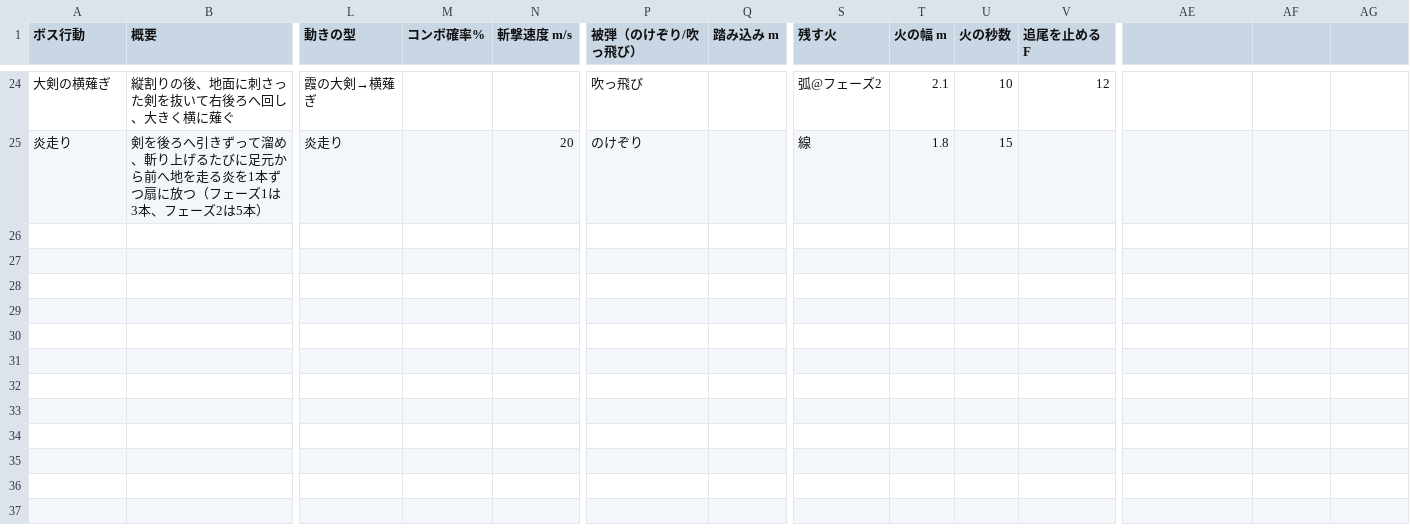
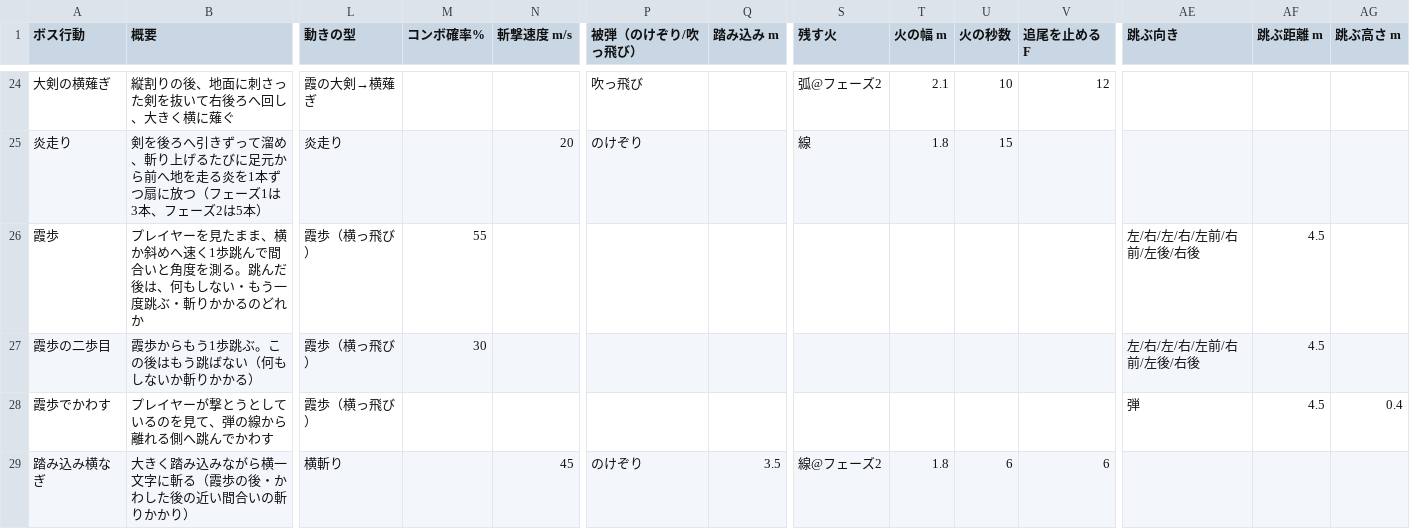
Before and after one commit to hikari39764-cell/TD2_2_Smoke, a CSV file: Data/Boss/kasumi_bushi_moves.csv, drawn as a sheet; only a part is shown, gaps mark what is left out; rows hold the shown columns only; the diff names each change by its address in the sheet, - before the commit and + after, or states it on an @@ line.

Commit message:
feat(ボス): 霞歩（横っ飛び）— 様子見で左右へ跳び、撃たれると横へかわして斬り返す
- 新しい移動の型「霞歩」：プレイヤーを見たまま横・斜めへ 4.5 m を 12〜14 F で跳ぶ。真横はプレイヤーの周りを回り、
  闘技場の縁と燃えている地面へは跳ばない。跳ぶ向き・距離・高さは技の表の列。
- 様子見：中立の技として近〜中距離で跳び、その後は何もしない・もう一度跳ぶ・斬りかかるに分かれる
  （コンボ先に「名前:重み」を書けるようにした）。
- 射撃をかわす：待機・歩きの間に撃たれると、行動ツリーの枝が弾の線から離れる側へ跳ばせ、距離に合った技で
  反撃する。続けてかわせるのは 2 回まで、使い切ると 5 秒はかわさず、胴の煙が薄くなる。技の前隙・攻撃中・
  後隙に撃った弾は当たる。歩きの技の間も行動ツリーを進める（duringWalk の枝だけが歩きを切り上げる）。
- 外形を tick の間で補間して置く（Boss.bodyInterpolate。既定 入）。跳ぶ向きへ傾き、着地で沈む。
- 確かめ：写しの headless。撃った時の当たりとよけの表、跳んだ後の分かれ方、縁と火、1 tick の進み、
  ゲームカメラの画像。ビルド警告 0（写し）。外形の補間と手触りは実機で未確認。

Card: c-dbd81e

```diff
--- a/Data/Boss/kasumi_bushi_moves.csv
+++ b/Data/Boss/kasumi_bushi_moves.csv
-AE1: (empty)
+AE1: 跳ぶ向き
-AF1: (empty)
+AF1: 跳ぶ距離 m
-AG1: (empty)
+AG1: 跳ぶ高さ m
+row 26: 霞歩 | プレイヤーを見たまま、横か斜めへ速く1歩跳んで間合いと角度を測る。跳んだ後は、何もしない・もう一度跳ぶ・斬りかかるのどれか | 霞歩（横っ飛び） | 55 |  |  |  |  |  |  |  | 左/右/左/右/左前/右前/左後/右後 | 4.5
+row 27: 霞歩の二歩目 | 霞歩からもう1歩跳ぶ。この後はもう跳ばない（何もしないか斬りかかる） | 霞歩（横っ飛び） | 30 |  |  |  |  |  |  |  | 左/右/左/右/左前/右前/左後/右後 | 4.5
+row 28: 霞歩でかわす | プレイヤーが撃とうとしているのを見て、弾の線から離れる側へ跳んでかわす | 霞歩（横っ飛び） |  |  |  |  |  |  |  |  | 弾 | 4.5 | 0.4
+row 29: 踏み込み横なぎ | 大きく踏み込みながら横一文字に斬る（霞歩の後・かわした後の近い間合いの斬りかかり） | 横斬り |  | 45 | のけぞり | 3.5 | 線@フェーズ2 | 1.8 | 6 | 6
```
Also changed, not shown: Data/Boss/kasumi_bushi_move_types.csv, 33 other files.
